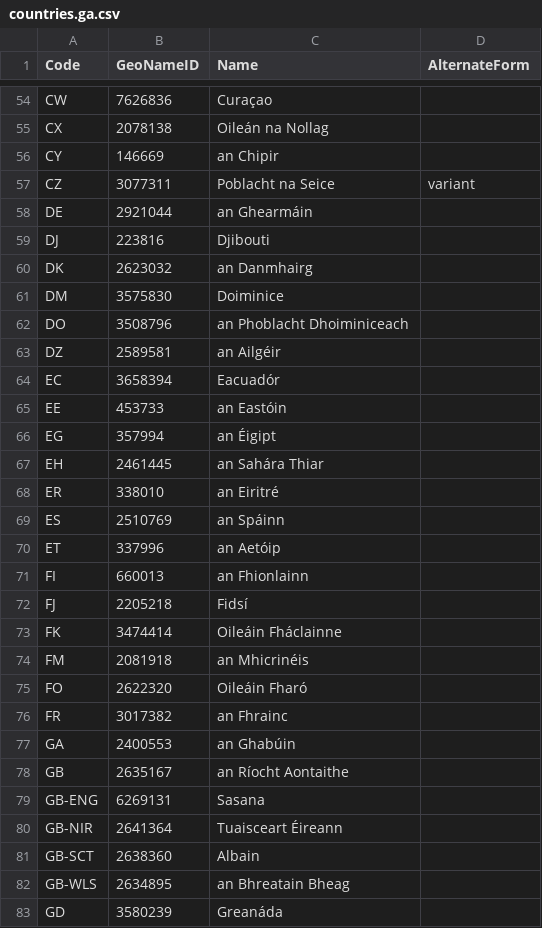
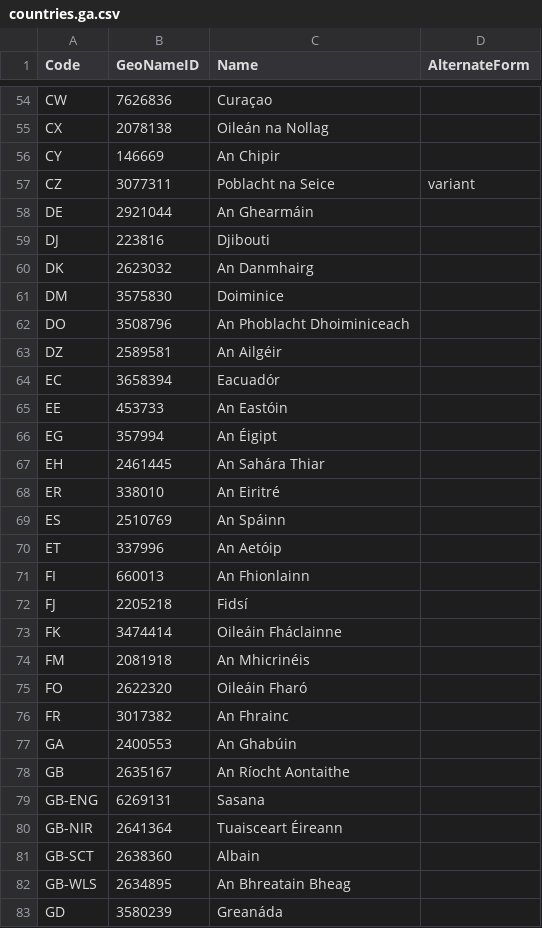
Before and after one commit to rodoch/Nationalist, a CSV file: output/ga/countries.ga.csv, drawn as a sheet; only a part is shown, gaps mark what is left out; the diff covers the shown part only.

Commit message:
Compatibility / Standardisation / Configuration
- Downgraded to .NET Core 2.1 for greater compatibility
- Added configuration infrastructure
- Use of Options pattern for obtaining config values
- Standardisation of GA names

```diff
--- a/output/ga/countries.ga.csv
+++ b/output/ga/countries.ga.csv
@@ -55,25 +55,25 @@ CW,7626836,Curaçao,
 CX,2078138,Oileán na Nollag,
-CY,146669,an Chipir,
+CY,146669,An Chipir,
 CZ,3077311,Poblacht na Seice,variant
-DE,2921044,an Ghearmáin,
+DE,2921044,An Ghearmáin,
 DJ,223816,Djibouti,
-DK,2623032,an Danmhairg,
+DK,2623032,An Danmhairg,
 DM,3575830,Doiminice,
-DO,3508796,an Phoblacht Dhoiminiceach,
-DZ,2589581,an Ailgéir,
+DO,3508796,An Phoblacht Dhoiminiceach,
+DZ,2589581,An Ailgéir,
 EC,3658394,Eacuadór,
-EE,453733,an Eastóin,
-EG,357994,an Éigipt,
-EH,2461445,an Sahára Thiar,
-ER,338010,an Eiritré,
-ES,2510769,an Spáinn,
-ET,337996,an Aetóip,
-FI,660013,an Fhionlainn,
+EE,453733,An Eastóin,
+EG,357994,An Éigipt,
+EH,2461445,An Sahára Thiar,
+ER,338010,An Eiritré,
+ES,2510769,An Spáinn,
+ET,337996,An Aetóip,
+FI,660013,An Fhionlainn,
 FJ,2205218,Fidsí,
 FK,3474414,Oileáin Fháclainne,
-FM,2081918,an Mhicrinéis,
+FM,2081918,An Mhicrinéis,
 FO,2622320,Oileáin Fharó,
-FR,3017382,an Fhrainc,
-GA,2400553,an Ghabúin,
-GB,2635167,an Ríocht Aontaithe,
+FR,3017382,An Fhrainc,
+GA,2400553,An Ghabúin,
+GB,2635167,An Ríocht Aontaithe,
 GB-ENG,6269131,Sasana,
@@ -81,3 +81,3 @@ GB-NIR,2641364,Tuaisceart Éireann,
 GB-SCT,2638360,Albain,
-GB-WLS,2634895,an Bhreatain Bheag,
+GB-WLS,2634895,An Bhreatain Bheag,
 GD,3580239,Greanáda,
```
Also changed, not shown: 99 edited cells elsewhere in this file, output/ga/countries.ga.tsv, 15 other files.
